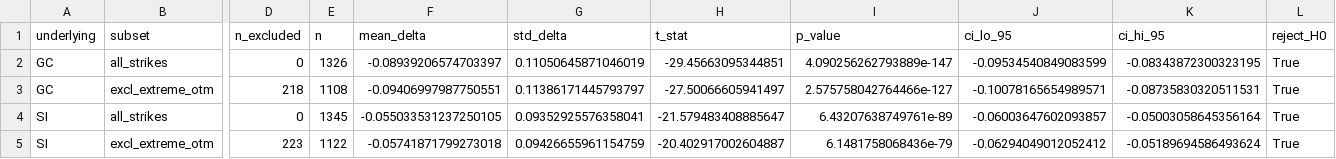
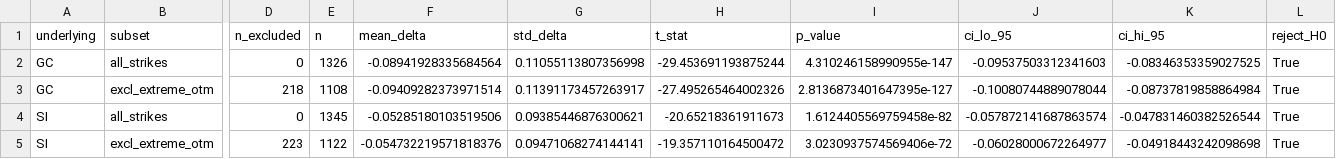
Before and after one commit to AidanCarp/polymarket-options-research, a CSV file: extreme_strike_robustness.csv, drawn as a sheet; only a part is shown, gaps mark what is left out; the diff names each change by its address in the sheet, - before the commit and + after, or states it on an @@ line.

```diff
--- a/extreme_strike_robustness.csv
+++ b/extreme_strike_robustness.csv
-F2 (mean_delta): -0.08939206574703397
+F2 (mean_delta): -0.08941928335684564
-G2 (std_delta): 0.11050645871046019
+G2 (std_delta): 0.11055113807356998
-H2 (t_stat): -29.45663095344851
+H2 (t_stat): -29.453691193875244
-I2 (p_value): 4.090256262793889e-147
+I2 (p_value): 4.310246158990955e-147
-J2 (ci_lo_95): -0.09534540849083599
+J2 (ci_lo_95): -0.09537503312341603
-K2 (ci_hi_95): -0.08343872300323195
+K2 (ci_hi_95): -0.08346353359027525
-F3 (mean_delta): -0.09406997987750551
+F3 (mean_delta): -0.09409282373971514
-G3 (std_delta): 0.11386171445793797
+G3 (std_delta): 0.11391173457263917
-H3 (t_stat): -27.50066605941497
+H3 (t_stat): -27.495265464002326
-I3 (p_value): 2.575758042764466e-127
+I3 (p_value): 2.8136873401647395e-127
-J3 (ci_lo_95): -0.10078165654989571
+J3 (ci_lo_95): -0.10080744889078044
-K3 (ci_hi_95): -0.08735830320511531
+K3 (ci_hi_95): -0.08737819858864984
-F4 (mean_delta): -0.055033531237250105
+F4 (mean_delta): -0.05285180103519506
-G4 (std_delta): 0.09352925576358041
+G4 (std_delta): 0.09385446876300621
-H4 (t_stat): -21.579483408885647
+H4 (t_stat): -20.65218361911673
-I4 (p_value): 6.43207638749761e-89
+I4 (p_value): 1.6124405569759458e-82
-J4 (ci_lo_95): -0.06003647602093857
+J4 (ci_lo_95): -0.057872141687863574
-K4 (ci_hi_95): -0.05003058645356164
+K4 (ci_hi_95): -0.047831460382526544
-F5 (mean_delta): -0.05741871799273018
+F5 (mean_delta): -0.054732219571818376
-G5 (std_delta): 0.09426655961154759
+G5 (std_delta): 0.09471068274144141
-H5 (t_stat): -20.402917002604887
+H5 (t_stat): -19.357110164500472
-I5 (p_value): 6.1481758068436e-79
+I5 (p_value): 3.0230937574569406e-72
-J5 (ci_lo_95): -0.06294049012052412
+J5 (ci_lo_95): -0.06028000672264977
-K5 (ci_hi_95): -0.05189694586493624
+K5 (ci_hi_95): -0.04918443242098698
```
Also changed, not shown: bidask_analysis.csv, bidask_gc_analysis.csv, 16 other files.
